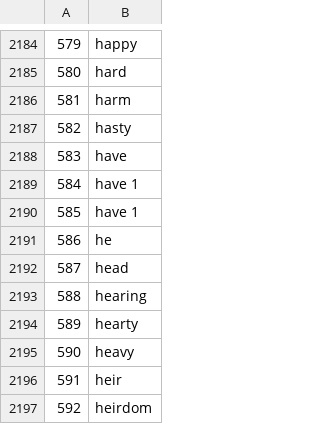
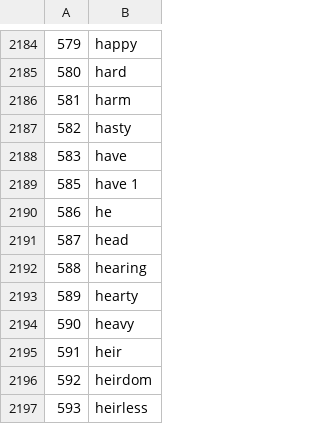
Before and after one commit to sokirko74/aot, a TSV file: Dicts/Aoss/domitems.tsv, drawn as a sheet; only a part is shown, gaps mark what is left out; the shorter side is filled out with more unchanged rows; the diff names each change by its address in the sheet, - before the commit and + after, or states it on an @@ line.

```diff
--- a/Dicts/Aoss/domitems.tsv
+++ b/Dicts/Aoss/domitems.tsv
@@ column A renumbered in row 2189 @@
-row 2190: 585 | have 1
```
Also changed, not shown: Dicts/Ross/domitems.tsv, 2 other files.
